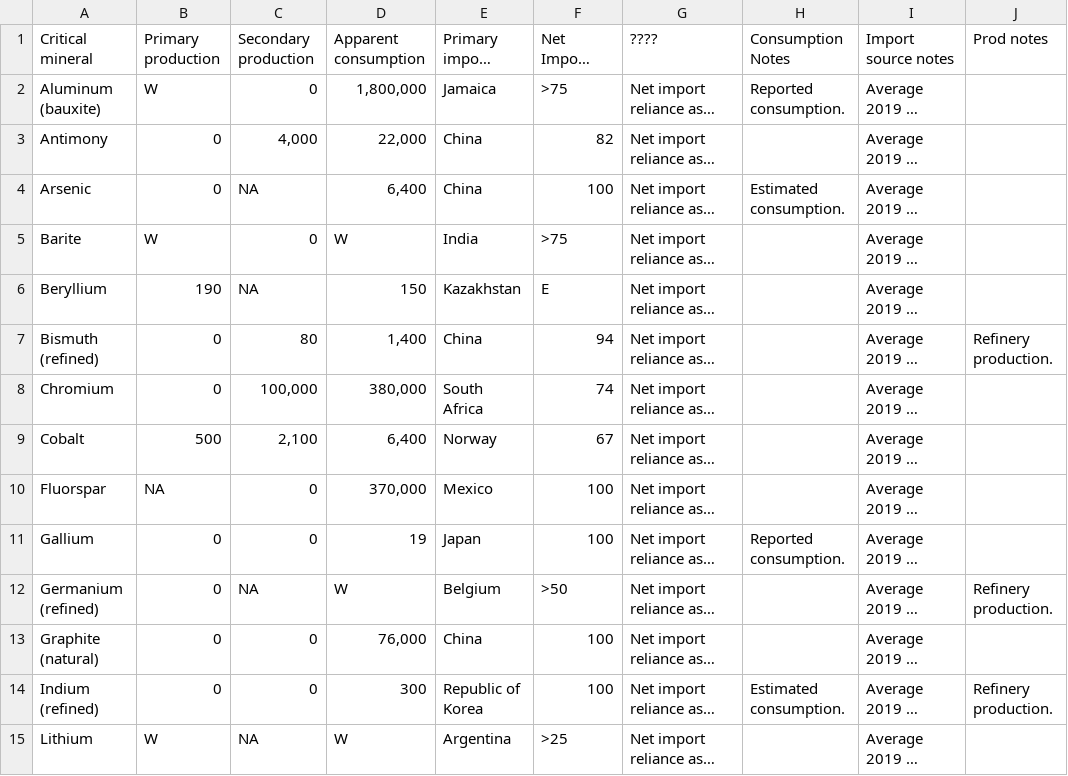
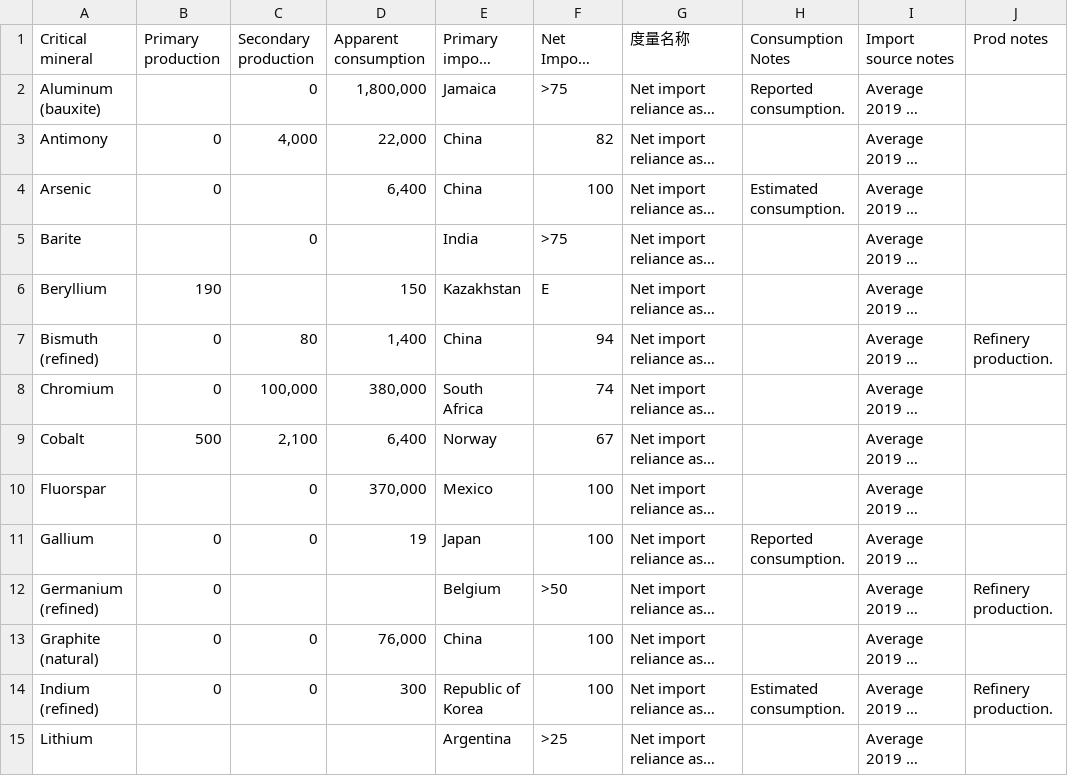
Before and after one commit to AmandaSFox/DATA608, a CSV file: critical_minerals.csv, drawn as a sheet; only a part is shown; long unchanged cells end in …; the diff covers the shown part only; the diff names each change by its address in the sheet, - before the commit and + after, or states it on an @@ line.

Commit message:
minerals data

```diff
--- a/critical_minerals.csv
+++ b/critical_minerals.csv
-G1: ????
+G1: 度量名称
-B2 (Primary production): W
+B2 (Primary production): (empty)
-C4 (Secondary production): NA
+C4 (Secondary production): (empty)
-B5 (Primary production): W
+B5 (Primary production): (empty)
-D5 (Apparent consumption): W
+D5 (Apparent consumption): (empty)
-C6 (Secondary production): NA
+C6 (Secondary production): (empty)
-B10 (Primary production): NA
+B10 (Primary production): (empty)
-C12 (Secondary production): NA
+C12 (Secondary production): (empty)
-D12 (Apparent consumption): W
+D12 (Apparent consumption): (empty)
-B15 (Primary production): W
+B15 (Primary production): (empty)
-C15 (Secondary production): NA
+C15 (Secondary production): (empty)
-D15 (Apparent consumption): W
+D15 (Apparent consumption): (empty)
```
Also changed, not shown: 15 edited cells elsewhere in this file, 1 other file.
